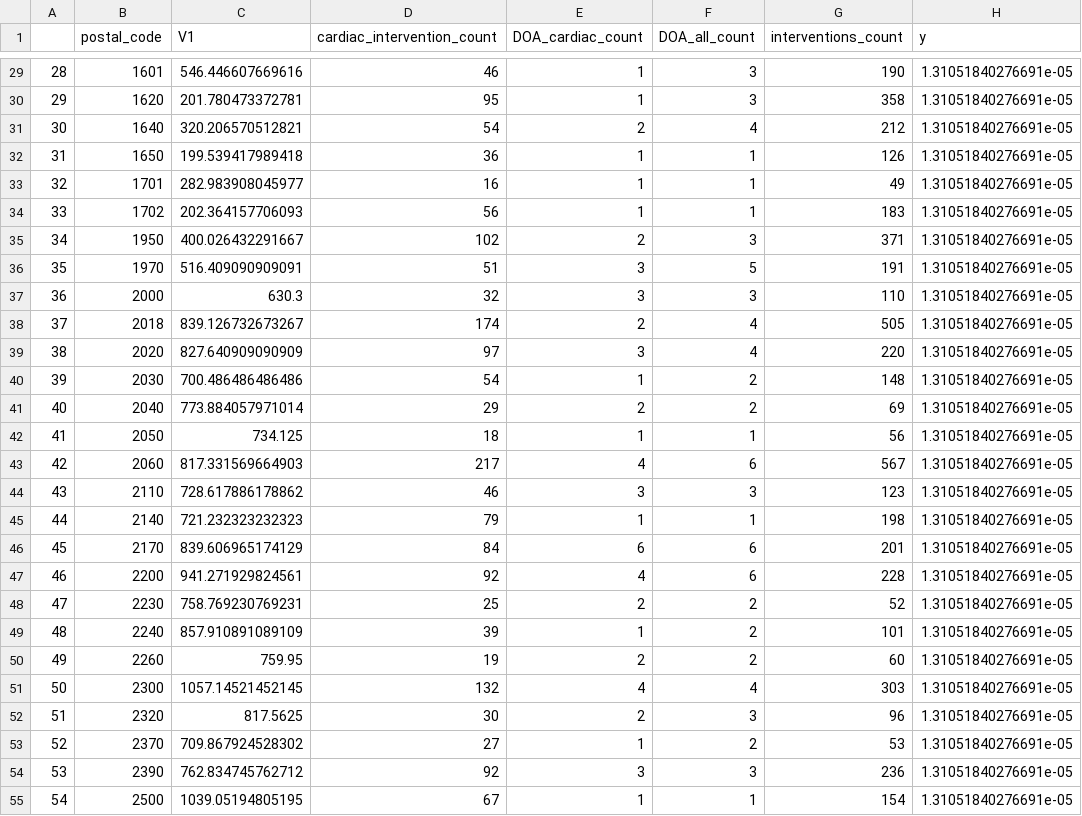
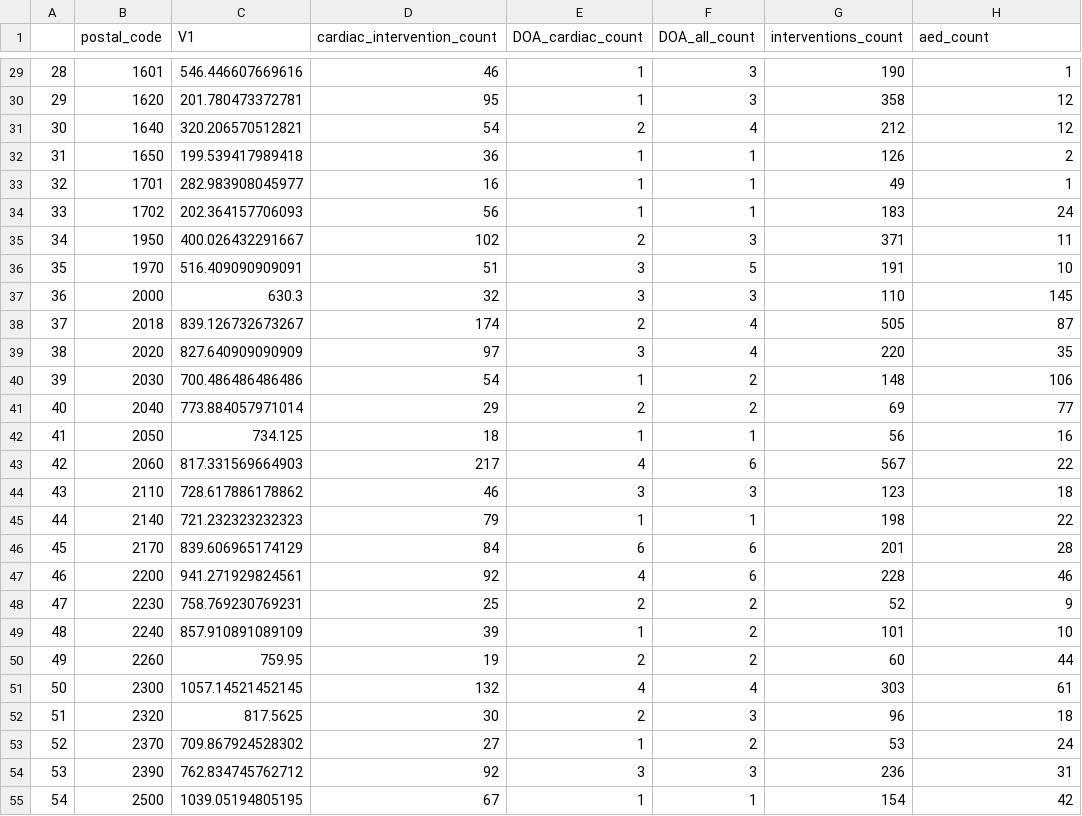
Before and after one commit to raforsyth/datathon_ambulance, a CSV file: final_raw_count.csv, drawn as a sheet; only a part is shown, gaps mark what is left out; the diff covers the shown part only; the diff names each change by its address in the sheet, - before the commit and + after, or states it on an @@ line.

Commit message:
Update final_raw_count.csv

```diff
--- a/final_raw_count.csv
+++ b/final_raw_count.csv
-H1: y
+H1: aed_count
-H29 (aed_count): 1.31051840276691e-05
+H29 (aed_count): 1
-H30:H31 (aed_count): 1.31051840276691e-05
+H30:H31 (aed_count): 12
-H32 (aed_count): 1.31051840276691e-05
+H32 (aed_count): 2
-H33 (aed_count): 1.31051840276691e-05
+H33 (aed_count): 1
-H34 (aed_count): 1.31051840276691e-05
+H34 (aed_count): 24
-H35 (aed_count): 1.31051840276691e-05
+H35 (aed_count): 11
-H36 (aed_count): 1.31051840276691e-05
+H36 (aed_count): 10
-H37 (aed_count): 1.31051840276691e-05
+H37 (aed_count): 145
-H38 (aed_count): 1.31051840276691e-05
+H38 (aed_count): 87
-H39 (aed_count): 1.31051840276691e-05
+H39 (aed_count): 35
-H40 (aed_count): 1.31051840276691e-05
+H40 (aed_count): 106
-H41 (aed_count): 1.31051840276691e-05
+H41 (aed_count): 77
-H42 (aed_count): 1.31051840276691e-05
+H42 (aed_count): 16
-H43 (aed_count): 1.31051840276691e-05
+H43 (aed_count): 22
-H44 (aed_count): 1.31051840276691e-05
+H44 (aed_count): 18
-H45 (aed_count): 1.31051840276691e-05
+H45 (aed_count): 22
-H46 (aed_count): 1.31051840276691e-05
+H46 (aed_count): 28
-H47 (aed_count): 1.31051840276691e-05
+H47 (aed_count): 46
-H48 (aed_count): 1.31051840276691e-05
+H48 (aed_count): 9
-H49 (aed_count): 1.31051840276691e-05
+H49 (aed_count): 10
-H50 (aed_count): 1.31051840276691e-05
+H50 (aed_count): 44
-H51 (aed_count): 1.31051840276691e-05
+H51 (aed_count): 61
-H52 (aed_count): 1.31051840276691e-05
+H52 (aed_count): 18
-H53 (aed_count): 1.31051840276691e-05
+H53 (aed_count): 24
-H54 (aed_count): 1.31051840276691e-05
+H54 (aed_count): 31
-H55 (aed_count): 1.31051840276691e-05
+H55 (aed_count): 42
```
Also changed, not shown: 2 removed rows, 110 edited cells and row numbers in column A elsewhere in this file.
